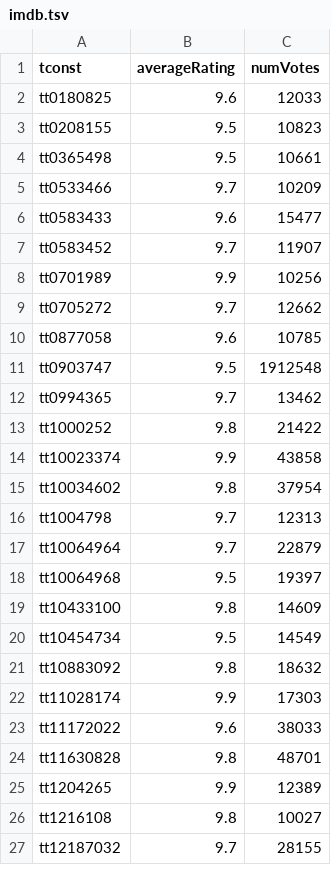
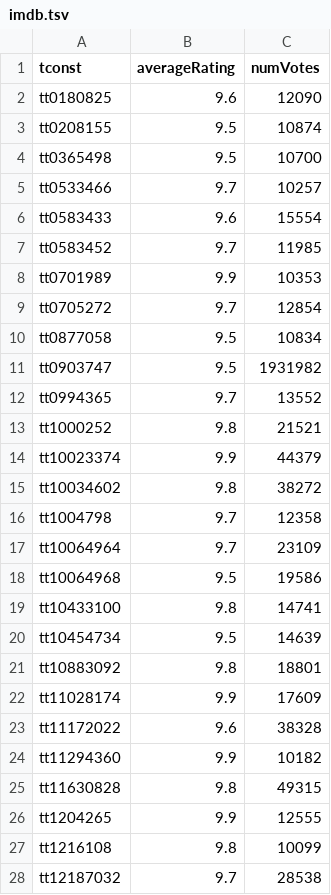
Before and after one commit to milankomaj/data, a TSV file: imdb/imdb.tsv, drawn as a sheet; only a part is shown; the diff covers the shown part only.

Commit message:
imdb

```diff
--- a/imdb/imdb.tsv
+++ b/imdb/imdb.tsv
@@ -1,27 +1,28 @@
 tconst	averageRating	numVotes
-tt0180825	9.6	12033
-tt0208155	9.5	10823
-tt0365498	9.5	10661
-tt0533466	9.7	10209
-tt0583433	9.6	15477
-tt0583452	9.7	11907
-tt0701989	9.9	10256
-tt0705272	9.7	12662
-tt0877058	9.6	10785
-tt0903747	9.5	1912548
-tt0994365	9.7	13462
-tt1000252	9.8	21422
-tt10023374	9.9	43858
-tt10034602	9.8	37954
-tt1004798	9.7	12313
-tt10064964	9.7	22879
-tt10064968	9.5	19397
-tt10433100	9.8	14609
-tt10454734	9.5	14549
-tt10883092	9.8	18632
-tt11028174	9.9	17303
-tt11172022	9.6	38033
-tt11630828	9.8	48701
-tt1204265	9.9	12389
-tt1216108	9.8	10027
-tt12187032	9.7	28155
+tt0180825	9.6	12090
+tt0208155	9.5	10874
+tt0365498	9.5	10700
+tt0533466	9.7	10257
+tt0583433	9.6	15554
+tt0583452	9.7	11985
+tt0701989	9.9	10353
+tt0705272	9.7	12854
+tt0877058	9.5	10834
+tt0903747	9.5	1931982
+tt0994365	9.7	13552
+tt1000252	9.8	21521
+tt10023374	9.9	44379
+tt10034602	9.8	38272
+tt1004798	9.7	12358
+tt10064964	9.7	23109
+tt10064968	9.5	19586
+tt10433100	9.8	14741
+tt10454734	9.5	14639
+tt10883092	9.8	18801
+tt11028174	9.9	17609
+tt11172022	9.6	38328
+tt11294360	9.9	10182
+tt11630828	9.8	49315
+tt1204265	9.9	12555
+tt1216108	9.8	10099
+tt12187032	9.7	28538
```
Also changed, not shown: 1 added row and 140 edited cells elsewhere in this file, imdb/numVotes_6+.tsv, imdb/numVotes_6+averageRating_9+.tsv, 1 other file.
